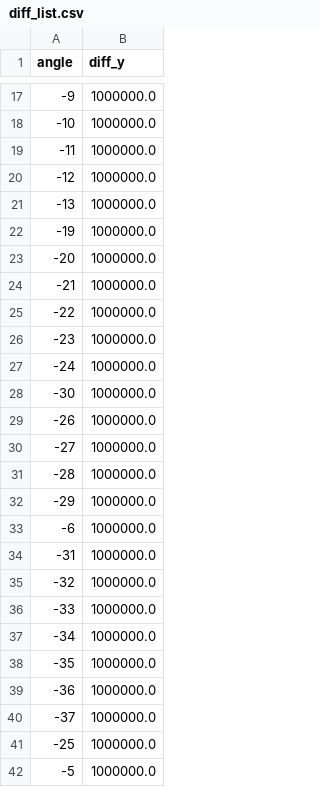
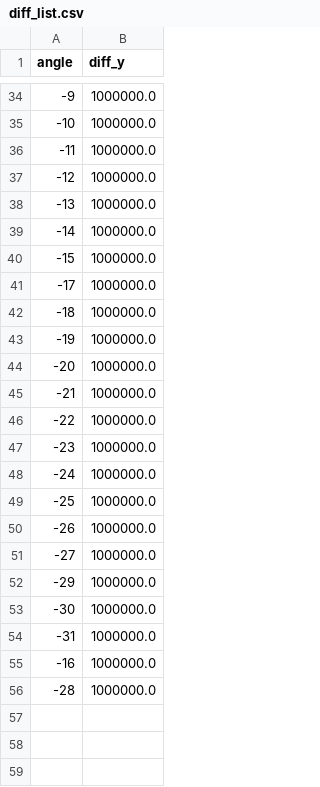
Before and after one commit to gasparbenavente2/Repositorio-Capstone, a CSV file: diff_list.csv, drawn as a sheet; only a part is shown, gaps mark what is left out; the diff covers the shown part only.

```diff
--- a/diff_list.csv
+++ b/diff_list.csv
@@ -21,2 +38,6 @@ angle,diff_y
 -13,1000000.0
+-14,1000000.0
+-15,1000000.0
+-17,1000000.0
+-18,1000000.0
 -19,1000000.0
@@ -27,16 +48,9 @@ angle,diff_y
 -24,1000000.0
--30,1000000.0
+-25,1000000.0
 -26,1000000.0
 -27,1000000.0
+-29,1000000.0
+-30,1000000.0
+-31,1000000.0
+-16,1000000.0
 -28,1000000.0
--29,1000000.0
--6,1000000.0
--31,1000000.0
--32,1000000.0
--33,1000000.0
--34,1000000.0
--35,1000000.0
--36,1000000.0
--37,1000000.0
--25,1000000.0
--5,1000000.0
```
Also changed, not shown: 22 added rows, 6 removed rows and 7 edited cells elsewhere in this file, 4 other files.
